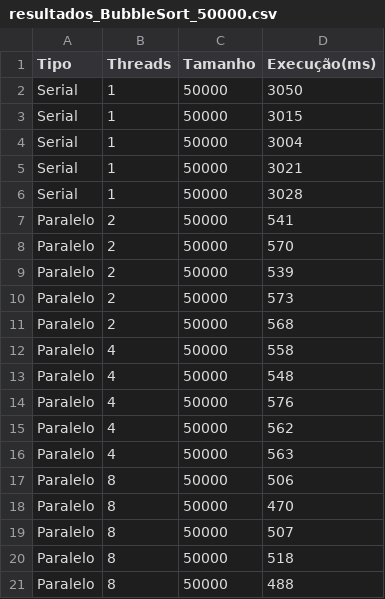
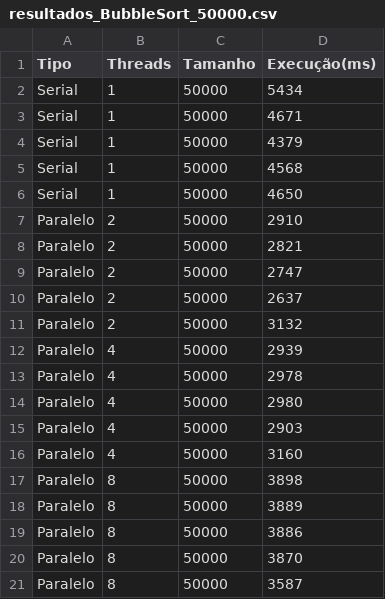
Before and after one commit to DaltonLinconl/Analise-de-Desempenho-de-Algoritmos-de-Busca, a CSV file: resultados/resultados_BubbleSort_50000.csv, drawn as a sheet; the diff names each change by its address in the sheet, - before the commit and + after, or states it on an @@ line.

```diff
--- a/resultados/resultados_BubbleSort_50000.csv
+++ b/resultados/resultados_BubbleSort_50000.csv
-D2 (Execução(ms)): 3050
+D2 (Execução(ms)): 5434
-D3 (Execução(ms)): 3015
+D3 (Execução(ms)): 4671
-D4 (Execução(ms)): 3004
+D4 (Execução(ms)): 4379
-D5 (Execução(ms)): 3021
+D5 (Execução(ms)): 4568
-D6 (Execução(ms)): 3028
+D6 (Execução(ms)): 4650
-D7 (Execução(ms)): 541
+D7 (Execução(ms)): 2910
-D8 (Execução(ms)): 570
+D8 (Execução(ms)): 2821
-D9 (Execução(ms)): 539
+D9 (Execução(ms)): 2747
-D10 (Execução(ms)): 573
+D10 (Execução(ms)): 2637
-D11 (Execução(ms)): 568
+D11 (Execução(ms)): 3132
-D12 (Execução(ms)): 558
+D12 (Execução(ms)): 2939
-D13 (Execução(ms)): 548
+D13 (Execução(ms)): 2978
-D14 (Execução(ms)): 576
+D14 (Execução(ms)): 2980
-D15 (Execução(ms)): 562
+D15 (Execução(ms)): 2903
-D16 (Execução(ms)): 563
+D16 (Execução(ms)): 3160
-D17 (Execução(ms)): 506
+D17 (Execução(ms)): 3898
-D18 (Execução(ms)): 470
+D18 (Execução(ms)): 3889
-D19 (Execução(ms)): 507
+D19 (Execução(ms)): 3886
-D20 (Execução(ms)): 518
+D20 (Execução(ms)): 3870
-D21 (Execução(ms)): 488
+D21 (Execução(ms)): 3587
```
Also changed, not shown: resultados/resultados_BubbleSort_1000.csv, resultados/resultados_BubbleSort_10000.csv, 15 other files.
